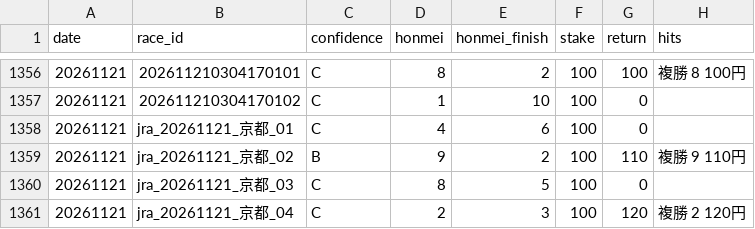
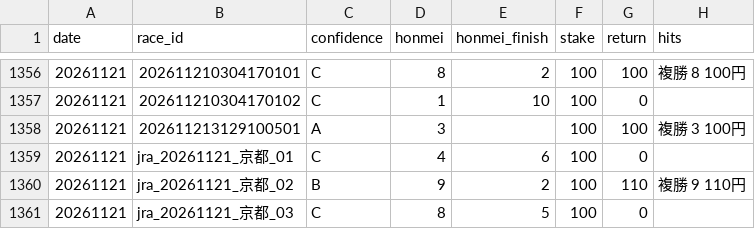
Before and after one commit to bunbunbunzai/keiba-ai, a CSV file: results_ledger.csv, drawn as a sheet; only a part is shown, gaps mark what is left out; the shorter side is filled out with more unchanged rows.

```diff
--- a/results_ledger.csv
+++ b/results_ledger.csv
@@ -1357,2 +1357,3 @@ date,race_id,confidence,honmei,honmei_finish,stake,return,hits
 20261121,202611210304170102,C,1,10,100,0,
+20261121,202611213129100501,A,3,,100,100,複勝 3 100円
 20261121,jra_20261121_京都_01,C,4,6,100,0,
```
Also changed, not shown: 13 other files.
